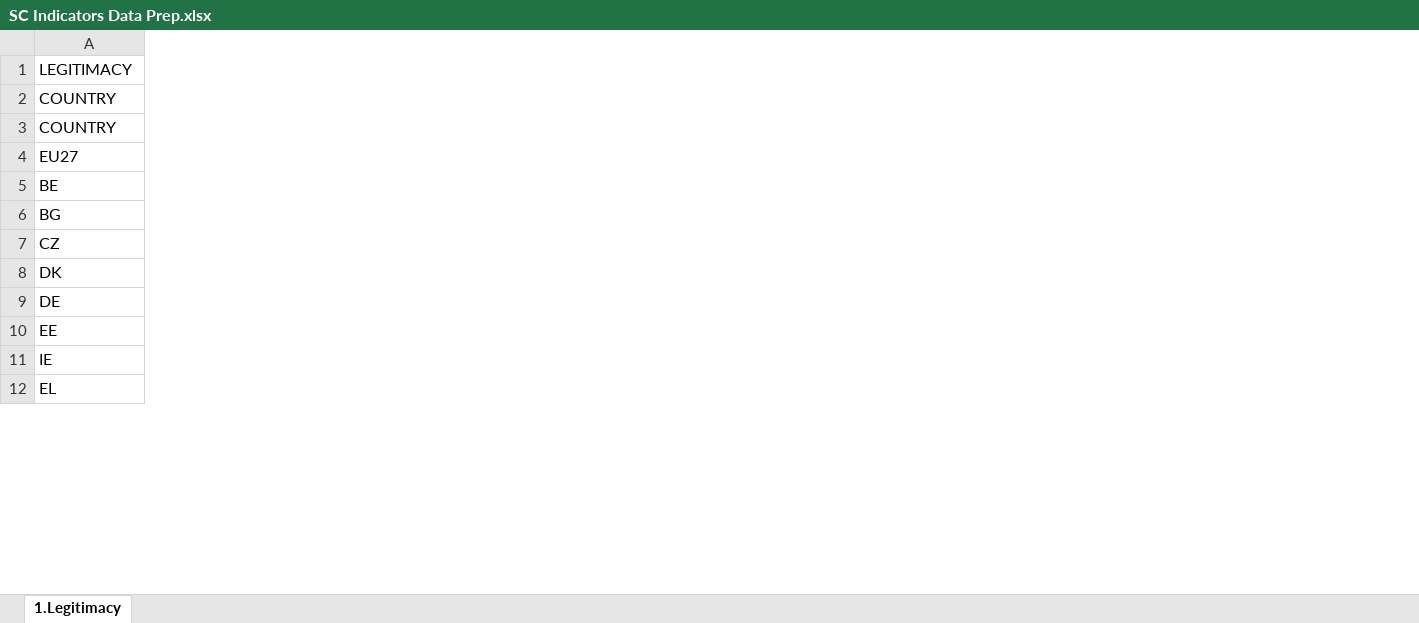
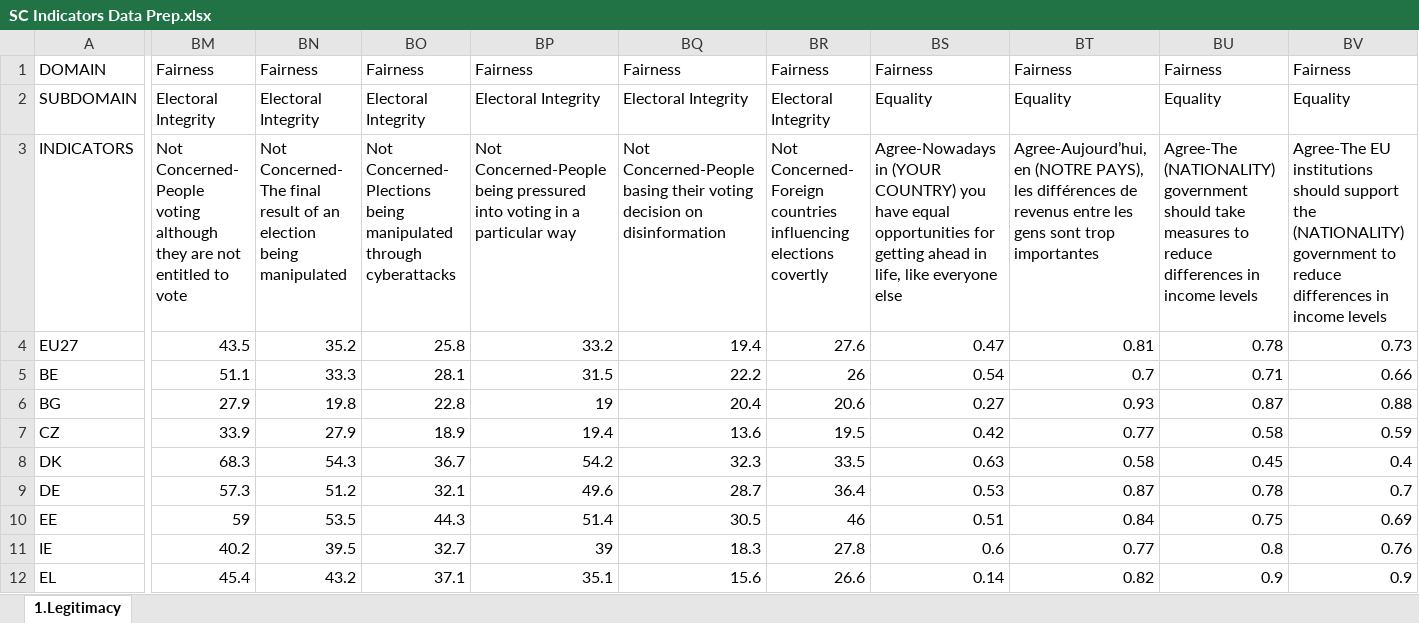
Before and after one commit to urbanhobbit/CS-Index-01, an Excel workbook: SC Indicators Data Prep.xlsx, sheet 1.Legitimacy, drawn as a sheet; only a part is shown, gaps mark what is left out; values as stored, in another font and other column widths than the file's, no borders; removed rows and columns are numbered as before the commit, all else as after; rows hold the shown columns only; the diff covers the shown part only; the diff names each change by its address in the sheet, - before the commit and + after, or states it on an @@ line.

```diff
--- a/SC Indicators Data Prep.xlsx (sheet 1.Legitimacy)
+++ b/SC Indicators Data Prep.xlsx (sheet 1.Legitimacy)
+column BM, row 1: Fairness; rows 3-12: Not Concerned- People voting although they are not entitled to vote | 43.5 | 51.1 | 27.9 | 33.9 | 68.3 | 57.3 | 59 | 40.2 | 45.4
+column BN, row 1: Fairness; rows 3-12: Not Concerned- The final result of an election being manipulated | 35.2 | 33.3 | 19.8 | 27.9 | 54.3 | 51.2 | 53.5 | 39.5 | 43.2
+column BO, row 1: Fairness; rows 3-12: Not Concerned- Plections being manipulated through cyberattacks | 25.8 | 28.1 | 22.8 | 18.9 | 36.7 | 32.1 | 44.3 | 32.7 | 37.1
+column BP, row 1: Fairness; rows 3-12: Not Concerned-People being pressured into voting in a particular way | 33.2 | 31.5 | 19 | 19.4 | 54.2 | 49.6 | 51.4 | 39 | 35.1
+column BQ, row 1: Fairness; rows 3-12: Not Concerned-People basing their voting decision on disinformation | 19.4 | 22.2 | 20.4 | 13.6 | 32.3 | 28.7 | 30.5 | 18.3 | 15.6
+column BR, row 1: Fairness; rows 3-12: Not Concerned- Foreign countries influencing elections covertly | 27.6 | 26 | 20.6 | 19.5 | 33.5 | 36.4 | 46 | 27.8 | 26.6
+column BS, row 1: Fairness; rows 3-12: Agree-Nowadays in (YOUR COUNTRY) you have equal opportunities for getting ahead in life, like everyone else | 0.47 | 0.54 | 0.27 | 0.42 | 0.63 | 0.53 | 0.51 | 0.6 | 0.14
+column BT, row 1: Fairness; rows 3-12: Agree-Aujourd’hui, en (NOTRE PAYS), les différences de revenus entre les gens sont trop importantes | 0.81 | 0.7 | 0.93 | 0.77 | 0.58 | 0.87 | 0.84 | 0.77 | 0.82
+column BU, row 1: Fairness; rows 3-12: Agree-The (NATIONALITY) government should take measures to reduce differences in income levels | 0.78 | 0.71 | 0.87 | 0.58 | 0.45 | 0.78 | 0.75 | 0.8 | 0.9
+column BV, row 1: Fairness; rows 3-12: Agree-The EU institutions should support the (NATIONALITY) government to reduce differences in income levels | 0.73 | 0.66 | 0.88 | 0.59 | 0.4 | 0.7 | 0.69 | 0.76 | 0.9
-A1: LEGITIMACY
+A1: DOMAIN
-row 2: COUNTRY
+row 2: SUBDOMAIN | Electoral Integrity | Electoral Integrity | Electoral Integrity | Electoral Integrity | Electoral Integrity | Electoral Integrity | Equality | Equality | Equality | Equality
-A3: COUNTRY
+A3: INDICATORS
```
Also changed, not shown: 6 added columns and 1 edited cell elsewhere in this sheet, 2 other files.
